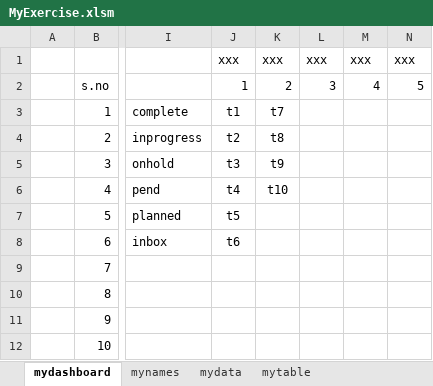
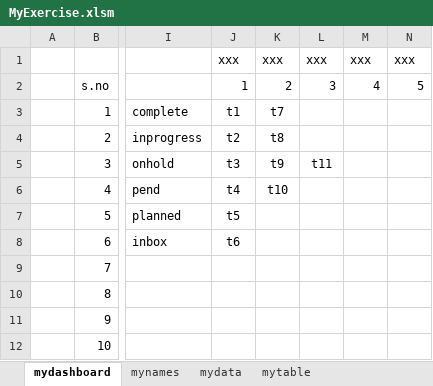
Before and after one commit to srinidp/dplearn-excel-vba, an Excel workbook: exercise-files/MyExercise.xlsm, sheet mydashboard, drawn as a sheet; only a part is shown, gaps mark what is left out; values as stored, in another font and other column widths than the file's, no borders; table styles not drawn; the diff names each change by its address in the sheet, - before the commit and + after, or states it on an @@ line.

```diff
--- a/exercise-files/MyExercise.xlsm (sheet mydashboard)
+++ b/exercise-files/MyExercise.xlsm (sheet mydashboard)
-L5: (empty)
+L5: t11
```
Also changed, not shown: sheet mytable, sheet mydata.
